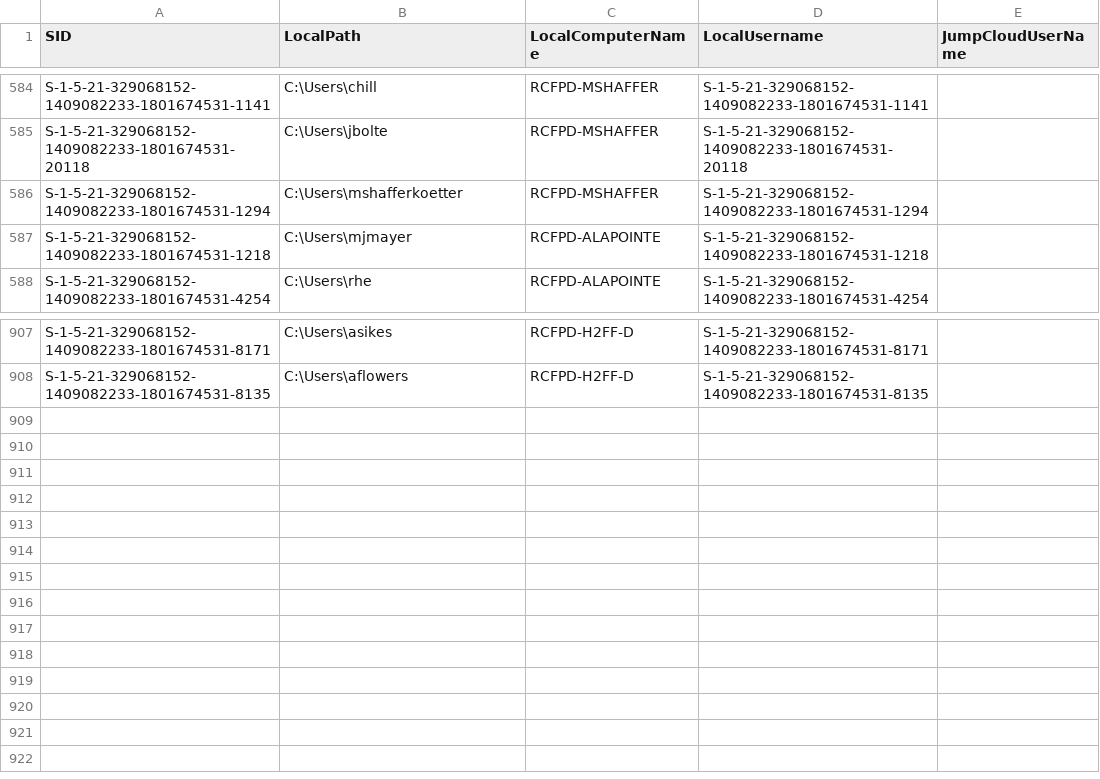
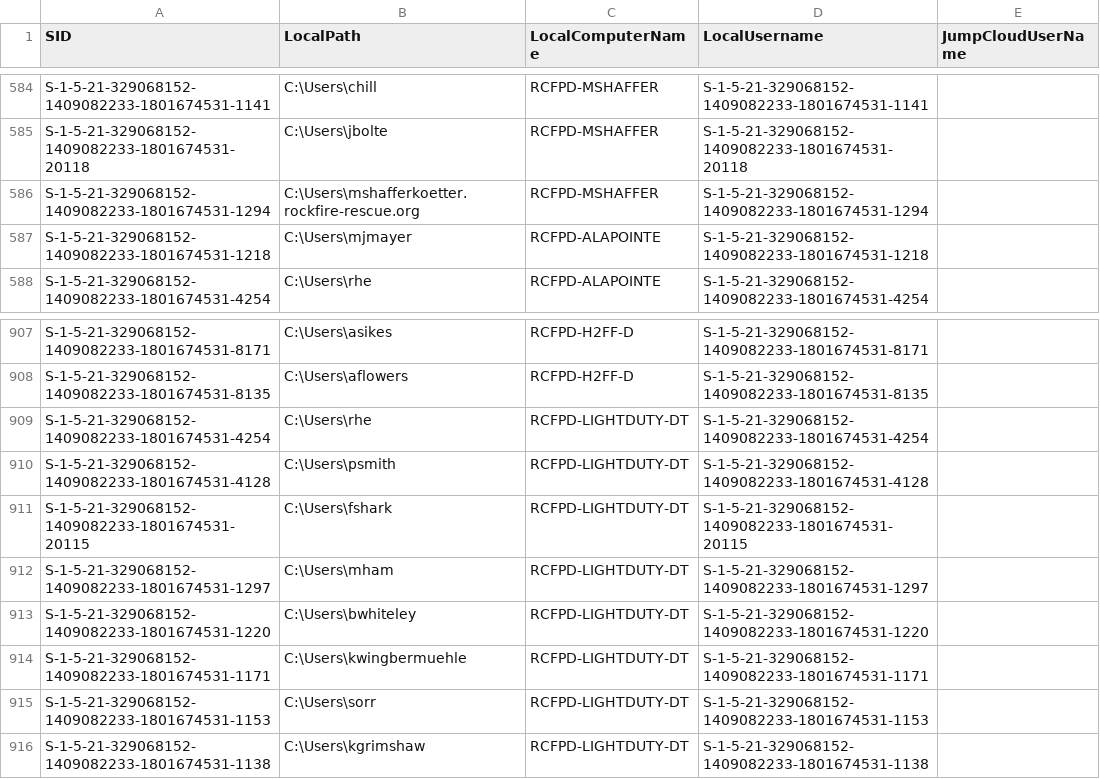
Before and after one commit to g-keesling/Jumpcloud-ADMU-Discovery, a CSV file: jcdiscovery.csv, drawn as a sheet; only a part is shown, gaps mark what is left out.

Commit message:
CSV Upload 03/11/2025 13:20:39

```diff
--- a/jcdiscovery.csv
+++ b/jcdiscovery.csv
@@ -585,3 +585,3 @@
 "S-1-5-21-329068152-1409082233-1801674531-20118","C:\Users\jbolte","RCFPD-MSHAFFER","S-1-5-21-329068152-1409082233-1801674531-20118",
-"S-1-5-21-329068152-1409082233-1801674531-1294","C:\Users\mshafferkoetter","RCFPD-MSHAFFER","S-1-5-21-329068152-1409082233-1801674531-1294",
+"S-1-5-21-329068152-1409082233-1801674531-1294","C:\Users\mshafferkoetter.rockfire-rescue.org","RCFPD-MSHAFFER","S-1-5-21-329068152-1409082233-1801674531-1294",
 "S-1-5-21-329068152-1409082233-1801674531-1218","C:\Users\mjmayer","RCFPD-ALAPOINTE","S-1-5-21-329068152-1409082233-1801674531-1218",
@@ -908 +908,9 @@
 "S-1-5-21-329068152-1409082233-1801674531-8135","C:\Users\aflowers","RCFPD-H2FF-D","S-1-5-21-329068152-1409082233-1801674531-8135",
+"S-1-5-21-329068152-1409082233-1801674531-4254","C:\Users\rhe","RCFPD-LIGHTDUTY-DT","S-1-5-21-329068152-1409082233-1801674531-4254",
+"S-1-5-21-329068152-1409082233-1801674531-4128","C:\Users\psmith","RCFPD-LIGHTDUTY-DT","S-1-5-21-329068152-1409082233-1801674531-4128",
+"S-1-5-21-329068152-1409082233-1801674531-20115","C:\Users\fshark","RCFPD-LIGHTDUTY-DT","S-1-5-21-329068152-1409082233-1801674531-20115",
+"S-1-5-21-329068152-1409082233-1801674531-1297","C:\Users\mham","RCFPD-LIGHTDUTY-DT","S-1-5-21-329068152-1409082233-1801674531-1297",
+"S-1-5-21-329068152-1409082233-1801674531-1220","C:\Users\bwhiteley","RCFPD-LIGHTDUTY-DT","S-1-5-21-329068152-1409082233-1801674531-1220",
+"S-1-5-21-329068152-1409082233-1801674531-1171","C:\Users\kwingbermuehle","RCFPD-LIGHTDUTY-DT","S-1-5-21-329068152-1409082233-1801674531-1171",
+"S-1-5-21-329068152-1409082233-1801674531-1153","C:\Users\sorr","RCFPD-LIGHTDUTY-DT","S-1-5-21-329068152-1409082233-1801674531-1153",
+"S-1-5-21-329068152-1409082233-1801674531-1138","C:\Users\kgrimshaw","RCFPD-LIGHTDUTY-DT","S-1-5-21-329068152-1409082233-1801674531-1138",
```
